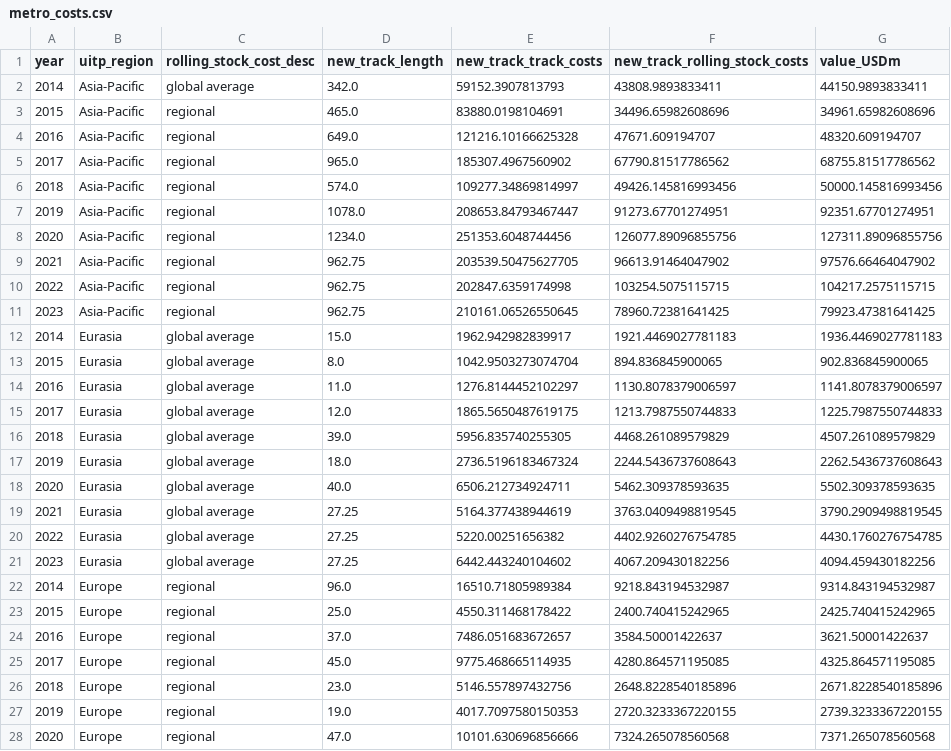
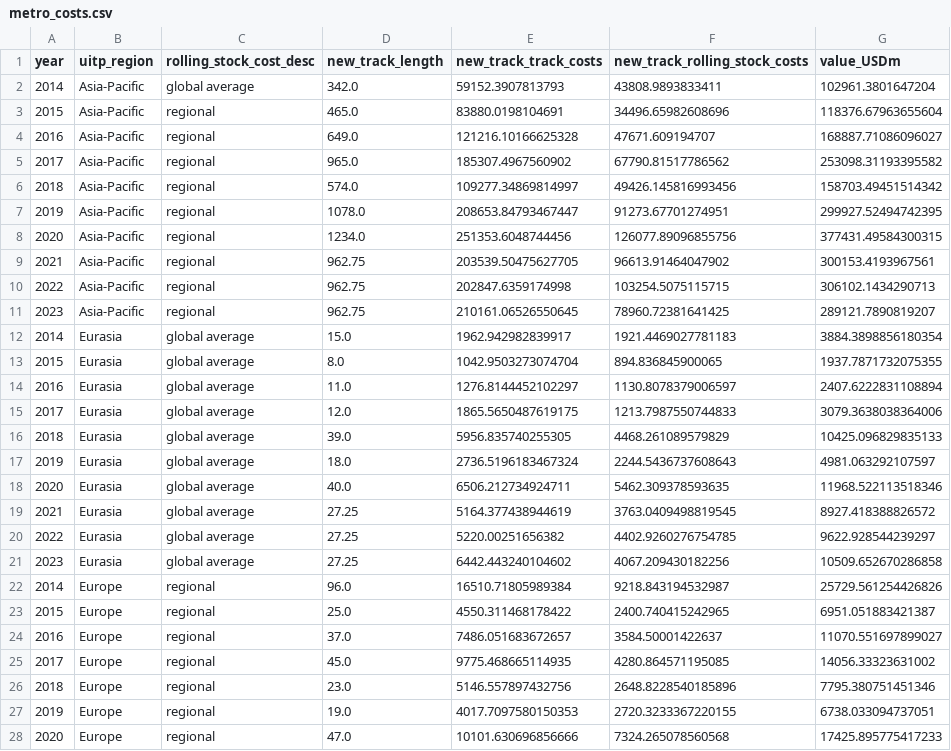
Before and after one commit to mn-price/metro, a CSV file: output/metro_costs.csv, drawn as a sheet; only a part is shown; the diff covers the shown part only.

```diff
--- a/output/metro_costs.csv
+++ b/output/metro_costs.csv
@@ -1,28 +1,28 @@
 year,uitp_region,rolling_stock_cost_desc,new_track_length,new_track_track_costs,new_track_rolling_stock_costs,value_USDm
-2014,Asia-Pacific,global average,342.0,59152.3907813793,43808.9893833411,44150.9893833411
-2015,Asia-Pacific,regional,465.0,83880.0198104691,34496.65982608696,34961.65982608696
-2016,Asia-Pacific,regional,649.0,121216.10166625328,47671.609194707,48320.609194707
-2017,Asia-Pacific,regional,965.0,185307.4967560902,67790.81517786562,68755.81517786562
-2018,Asia-Pacific,regional,574.0,109277.34869814997,49426.145816993456,50000.145816993456
-2019,Asia-Pacific,regional,1078.0,208653.84793467447,91273.67701274951,92351.67701274951
-2020,Asia-Pacific,regional,1234.0,251353.6048744456,126077.89096855756,127311.89096855756
-2021,Asia-Pacific,regional,962.75,203539.50475627705,96613.91464047902,97576.66464047902
-2022,Asia-Pacific,regional,962.75,202847.6359174998,103254.5075115715,104217.2575115715
-2023,Asia-Pacific,regional,962.75,210161.06526550645,78960.72381641425,79923.47381641425
-2014,Eurasia,global average,15.0,1962.942982839917,1921.4469027781183,1936.4469027781183
-2015,Eurasia,global average,8.0,1042.9503273074704,894.836845900065,902.836845900065
-2016,Eurasia,global average,11.0,1276.8144452102297,1130.8078379006597,1141.8078379006597
-2017,Eurasia,global average,12.0,1865.5650487619175,1213.7987550744833,1225.7987550744833
-2018,Eurasia,global average,39.0,5956.835740255305,4468.261089579829,4507.261089579829
-2019,Eurasia,global average,18.0,2736.5196183467324,2244.5436737608643,2262.5436737608643
-2020,Eurasia,global average,40.0,6506.212734924711,5462.309378593635,5502.309378593635
-2021,Eurasia,global average,27.25,5164.377438944619,3763.0409498819545,3790.2909498819545
-2022,Eurasia,global average,27.25,5220.00251656382,4402.9260276754785,4430.1760276754785
-2023,Eurasia,global average,27.25,6442.443240104602,4067.209430182256,4094.459430182256
-2014,Europe,regional,96.0,16510.71805989384,9218.843194532987,9314.843194532987
-2015,Europe,regional,25.0,4550.311468178422,2400.740415242965,2425.740415242965
-2016,Europe,regional,37.0,7486.051683672657,3584.50001422637,3621.50001422637
-2017,Europe,regional,45.0,9775.468665114935,4280.864571195085,4325.864571195085
-2018,Europe,regional,23.0,5146.557897432756,2648.8228540185896,2671.8228540185896
-2019,Europe,regional,19.0,4017.7097580150353,2720.3233367220155,2739.3233367220155
-2020,Europe,regional,47.0,10101.630696856666,7324.265078560568,7371.265078560568
+2014,Asia-Pacific,global average,342.0,59152.3907813793,43808.9893833411,102961.3801647204
+2015,Asia-Pacific,regional,465.0,83880.0198104691,34496.65982608696,118376.67963655604
+2016,Asia-Pacific,regional,649.0,121216.10166625328,47671.609194707,168887.71086096027
+2017,Asia-Pacific,regional,965.0,185307.4967560902,67790.81517786562,253098.31193395582
+2018,Asia-Pacific,regional,574.0,109277.34869814997,49426.145816993456,158703.49451514342
+2019,Asia-Pacific,regional,1078.0,208653.84793467447,91273.67701274951,299927.52494742395
+2020,Asia-Pacific,regional,1234.0,251353.6048744456,126077.89096855756,377431.49584300315
+2021,Asia-Pacific,regional,962.75,203539.50475627705,96613.91464047902,300153.4193967561
+2022,Asia-Pacific,regional,962.75,202847.6359174998,103254.5075115715,306102.1434290713
+2023,Asia-Pacific,regional,962.75,210161.06526550645,78960.72381641425,289121.7890819207
+2014,Eurasia,global average,15.0,1962.942982839917,1921.4469027781183,3884.3898856180354
+2015,Eurasia,global average,8.0,1042.9503273074704,894.836845900065,1937.7871732075355
+2016,Eurasia,global average,11.0,1276.8144452102297,1130.8078379006597,2407.6222831108894
+2017,Eurasia,global average,12.0,1865.5650487619175,1213.7987550744833,3079.3638038364006
+2018,Eurasia,global average,39.0,5956.835740255305,4468.261089579829,10425.096829835133
+2019,Eurasia,global average,18.0,2736.5196183467324,2244.5436737608643,4981.063292107597
+2020,Eurasia,global average,40.0,6506.212734924711,5462.309378593635,11968.522113518346
+2021,Eurasia,global average,27.25,5164.377438944619,3763.0409498819545,8927.418388826572
+2022,Eurasia,global average,27.25,5220.00251656382,4402.9260276754785,9622.928544239297
+2023,Eurasia,global average,27.25,6442.443240104602,4067.209430182256,10509.652670286858
+2014,Europe,regional,96.0,16510.71805989384,9218.843194532987,25729.561254426826
+2015,Europe,regional,25.0,4550.311468178422,2400.740415242965,6951.051883421387
+2016,Europe,regional,37.0,7486.051683672657,3584.50001422637,11070.551697899027
+2017,Europe,regional,45.0,9775.468665114935,4280.864571195085,14056.33323631002
+2018,Europe,regional,23.0,5146.557897432756,2648.8228540185896,7795.380751451346
+2019,Europe,regional,19.0,4017.7097580150353,2720.3233367220155,6738.033094737051
+2020,Europe,regional,47.0,10101.630696856666,7324.265078560568,17425.895775417233
```
Also changed, not shown: 31 edited cells elsewhere in this file, 2 other files.
